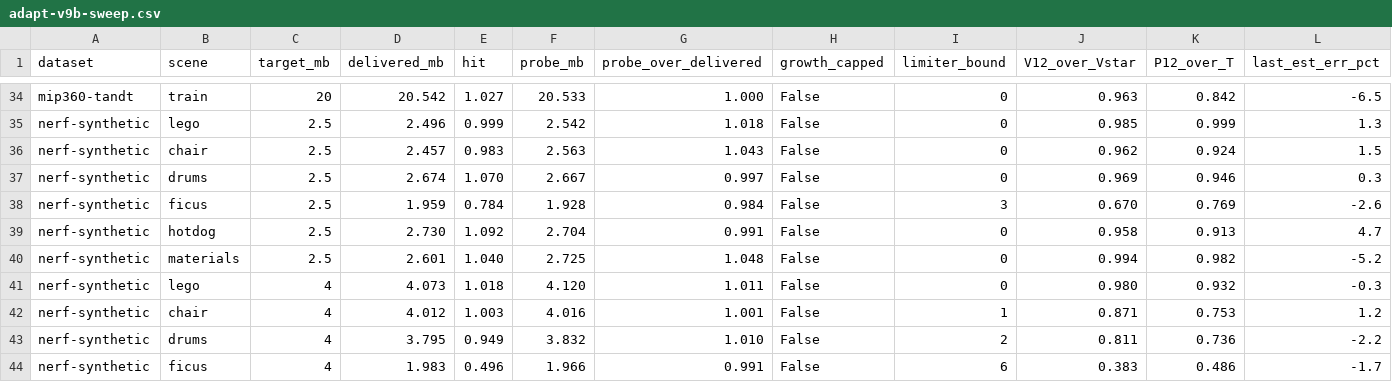
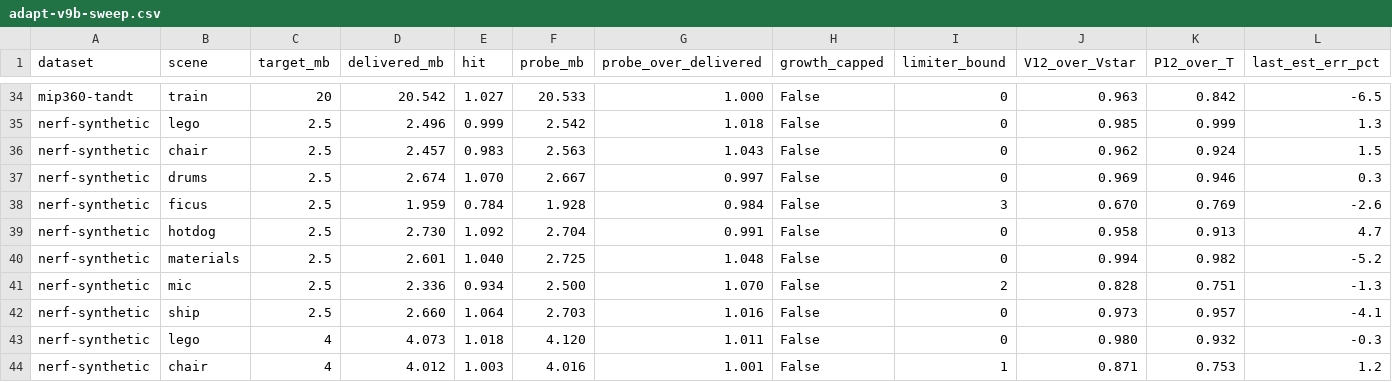
Before and after one commit to Devon-Ren/generative-differentiable-mesh-compression, a CSV file: release-adapt-v9b/results/adapt-v9b-sweep.csv, drawn as a sheet; only a part is shown, gaps mark what is left out; the shorter side is filled out with more unchanged rows; rows hold the shown columns only; the diff names each change by its address in the sheet, - before the commit and + after, or states it on an @@ line.

```diff
--- a/release-adapt-v9b/results/adapt-v9b-sweep.csv
+++ b/release-adapt-v9b/results/adapt-v9b-sweep.csv
+row 41: nerf-synthetic | mic | 2.5 | 2.336 | 0.934 | 2.500 | 1.070 | False | 2 | 0.828 | 0.751 | -1.3
+row 42: nerf-synthetic | ship | 2.5 | 2.660 | 1.064 | 2.703 | 1.016 | False | 0 | 0.973 | 0.957 | -4.1
```
Also changed, not shown: 19 other files.
